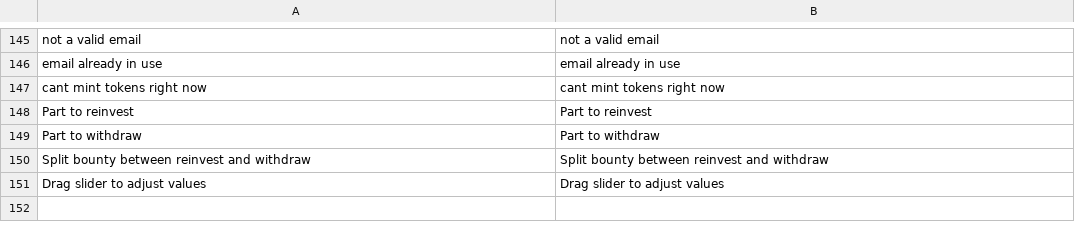
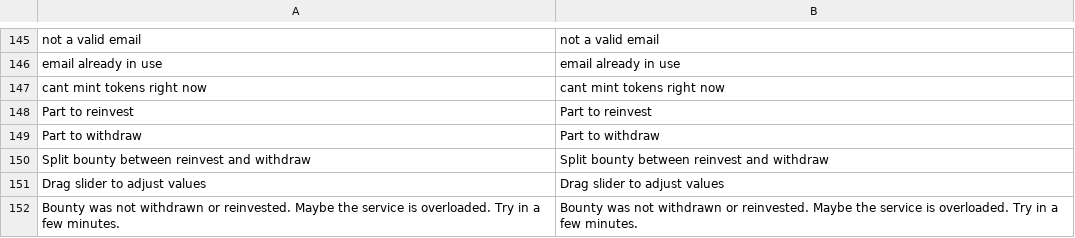
Before and after one commit to aliimran84/cryptaur-web-server, a CSV file: core/engine/translations/en.csv, drawn as a sheet; only a part is shown, gaps mark what is left out.

```diff
--- a/core/engine/translations/en.csv
+++ b/core/engine/translations/en.csv
@@ -151 +151,2 @@ Split bounty between reinvest and withdraw,Split bounty between reinvest and wit
 Drag slider to adjust values,Drag slider to adjust values
+"Bounty was not withdrawn or reinvested. Maybe the service is overloaded. Try in a few minutes.","Bounty was not withdrawn or reinvested. Maybe the service is overloaded. Try in a few minutes."
```
Also changed, not shown: core/engine/translations/ru.csv, 2 other files.
